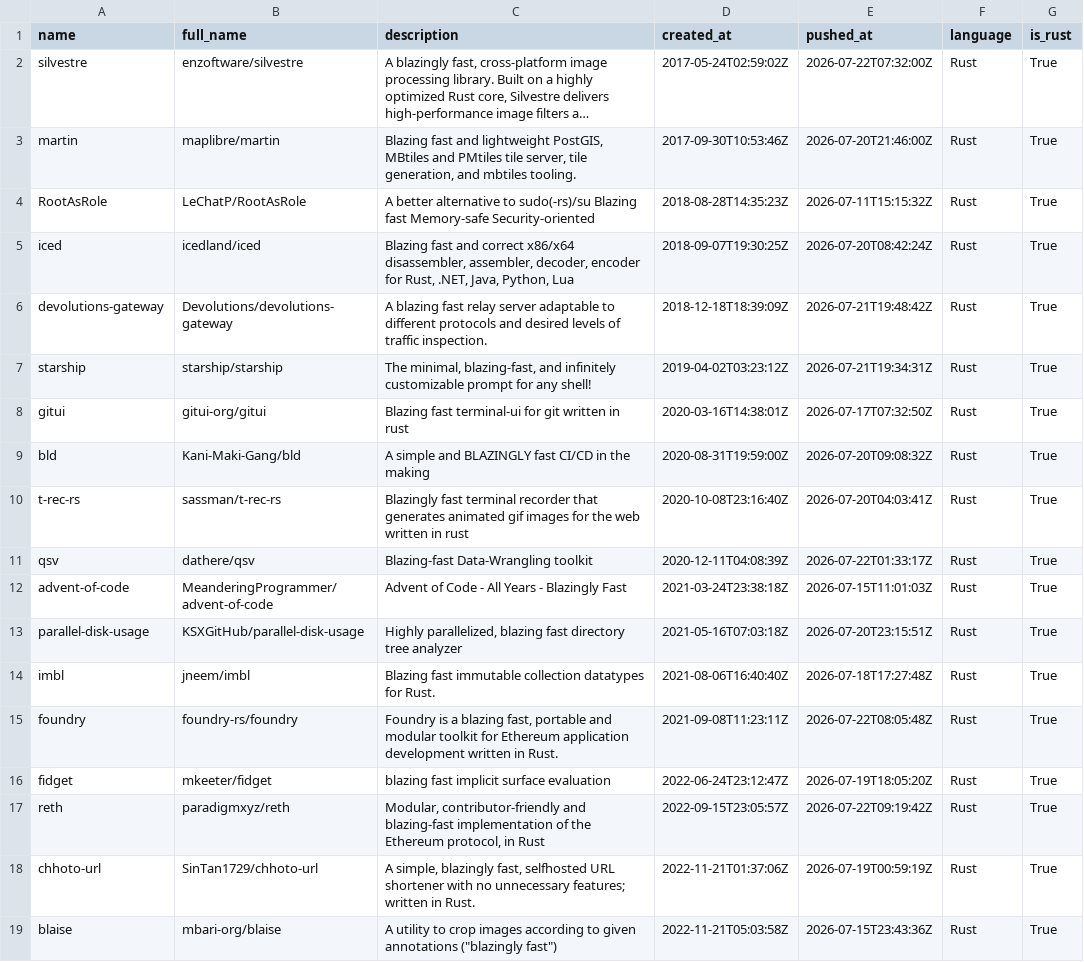
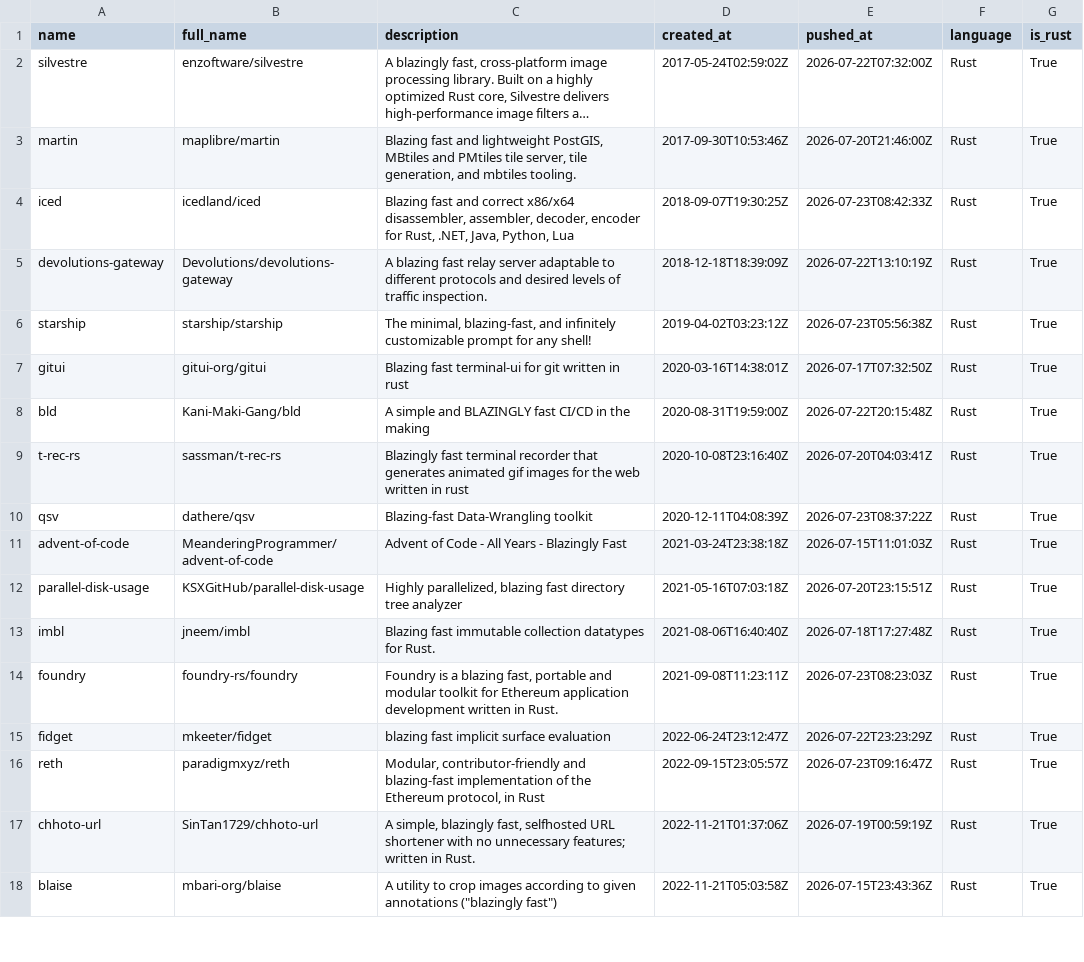
Before and after one commit to ninpnin/days-since-blazingly-fast, a CSV file: data/frameworks_sorted.csv, drawn as a sheet; only a part is shown; long unchanged cells end in …; removed rows and columns are numbered as before the commit, all else as after; the diff covers the shown part only; the diff names each change by its address in the sheet, - before the commit and + after, or states it on an @@ line.

```diff
--- a/data/frameworks_sorted.csv
+++ b/data/frameworks_sorted.csv
-row 4: RootAsRole | LeChatP/RootAsRole | A better alternative to sudo(-rs)/su Blazing fast Memory-safe Security-oriented | 2018-08-28T14:35:23Z | 2026-07-11T15:15:32Z | Rust | True
-E4 (pushed_at): 2026-07-20T08:42:24Z
+E4 (pushed_at): 2026-07-23T08:42:33Z
-E5 (pushed_at): 2026-07-21T19:48:42Z
+E5 (pushed_at): 2026-07-22T13:10:19Z
-E6 (pushed_at): 2026-07-21T19:34:31Z
+E6 (pushed_at): 2026-07-23T05:56:38Z
-E8 (pushed_at): 2026-07-20T09:08:32Z
+E8 (pushed_at): 2026-07-22T20:15:48Z
-E10 (pushed_at): 2026-07-22T01:33:17Z
+E10 (pushed_at): 2026-07-23T08:37:22Z
-E14 (pushed_at): 2026-07-22T08:05:48Z
+E14 (pushed_at): 2026-07-23T08:23:03Z
-E15 (pushed_at): 2026-07-19T18:05:20Z
+E15 (pushed_at): 2026-07-22T23:23:29Z
-E16 (pushed_at): 2026-07-22T09:19:42Z
+E16 (pushed_at): 2026-07-23T09:16:47Z
```
Also changed, not shown: 9 added rows, 4 removed rows and 48 edited cells elsewhere in this file, data/aggregated_results.csv, data/sample.csv, 6 other files.
